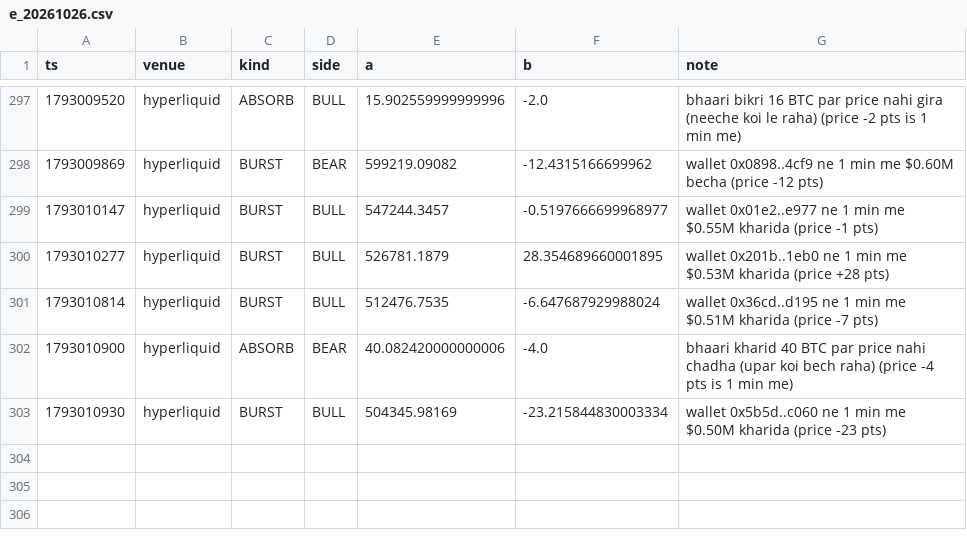
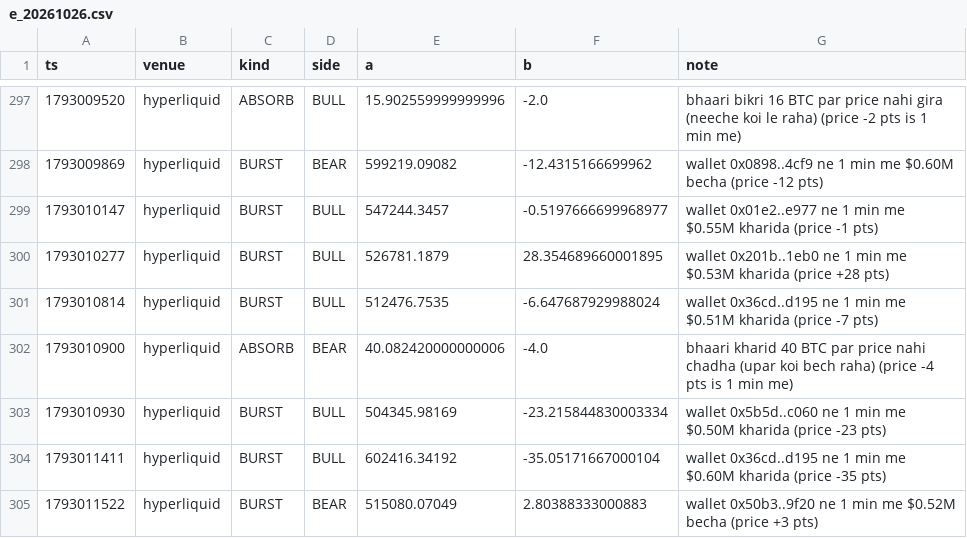
Before and after one commit to Maddysingh06/market-data, a CSV file: data/e_20261026.csv, drawn as a sheet; only a part is shown, gaps mark what is left out; the diff names each change by its address in the sheet, - before the commit and + after, or states it on an @@ line.

```diff
--- a/data/e_20261026.csv
+++ b/data/e_20261026.csv
+row 304: 1793011411 | hyperliquid | BURST | BULL | 602416.34192 | -35.05171667000104 | wallet 0x36cd..d195 ne 1 min me $0.60M kharida (price -35 pts)
+row 305: 1793011522 | hyperliquid | BURST | BEAR | 515080.07049 | 2.80388333000883 | wallet 0x50b3..9f20 ne 1 min me $0.52M becha (price +3 pts)
```
Also changed, not shown: data/w_20261026.csv, 3 other files.
